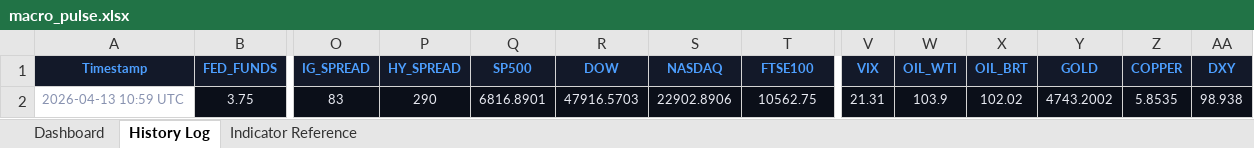
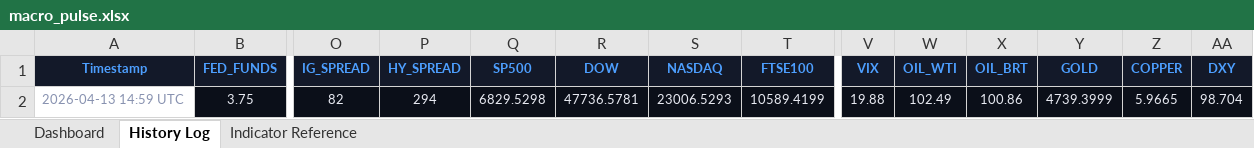
Before and after one commit to 3243dwon/Macro, an Excel workbook: macro_pulse.xlsx, sheet History Log, drawn as a sheet; only a part is shown, gaps mark what is left out; values as stored, in another font and other column widths than the file's, no borders; the diff names each change by its address in the sheet, - before the commit and + after, or states it on an @@ line.

```diff
--- a/macro_pulse.xlsx (sheet History Log)
+++ b/macro_pulse.xlsx (sheet History Log)
-A2 (Timestamp): 2026-04-13 10:59 UTC
+A2 (Timestamp): 2026-04-13 14:59 UTC
-O2 (IG_SPREAD): 83
+O2 (IG_SPREAD): 82
-P2 (HY_SPREAD): 290
+P2 (HY_SPREAD): 294
-Q2 (SP500): 6816.8901
+Q2 (SP500): 6829.5298
-R2 (DOW): 47916.5703
+R2 (DOW): 47736.5781
-S2 (NASDAQ): 22902.8906
+S2 (NASDAQ): 23006.5293
-T2 (FTSE100): 10562.75
+T2 (FTSE100): 10589.4199
-V2 (VIX): 21.31
+V2 (VIX): 19.88
-W2 (OIL_WTI): 103.9
+W2 (OIL_WTI): 102.49
-X2 (OIL_BRT): 102.02
+X2 (OIL_BRT): 100.86
-Y2 (GOLD): 4743.2002
+Y2 (GOLD): 4739.3999
-Z2 (COPPER): 5.8535
+Z2 (COPPER): 5.9665
-AA2 (DXY): 98.938
+AA2 (DXY): 98.704
```
Also changed, not shown: sheet Dashboard, 2 other files.
